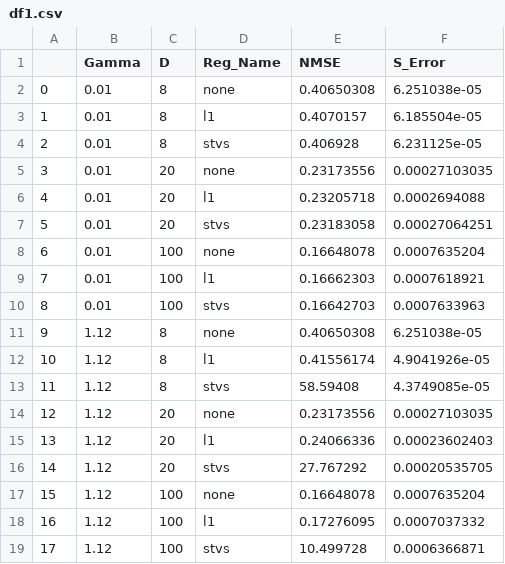
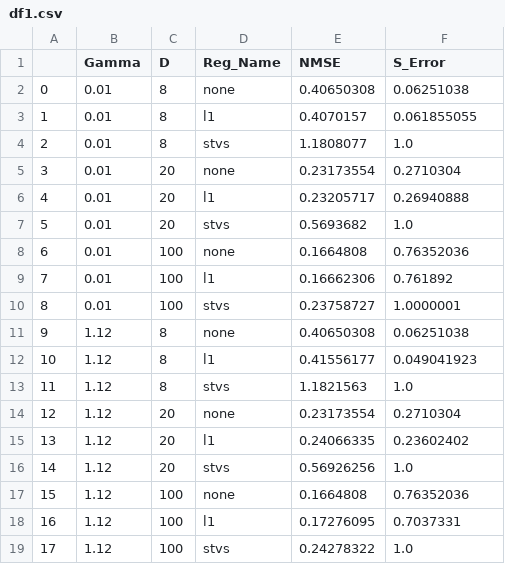
Before and after one commit to Tordjx/Optimal-transport, a CSV file: df1.csv, drawn as a sheet; only a part is shown; the diff covers the shown part only.

```diff
--- a/df1.csv
+++ b/df1.csv
@@ -1,19 +1,19 @@
 ,Gamma,D,Reg_Name,NMSE,S_Error
-0,0.01,8,none,0.40650308,6.251038e-05
-1,0.01,8,l1,0.4070157,6.185504e-05
-2,0.01,8,stvs,0.406928,6.231125e-05
-3,0.01,20,none,0.23173556,0.00027103035
-4,0.01,20,l1,0.23205718,0.0002694088
-5,0.01,20,stvs,0.23183058,0.00027064251
-6,0.01,100,none,0.16648078,0.0007635204
-7,0.01,100,l1,0.16662303,0.0007618921
-8,0.01,100,stvs,0.16642703,0.0007633963
-9,1.12,8,none,0.40650308,6.251038e-05
-10,1.12,8,l1,0.41556174,4.9041926e-05
-11,1.12,8,stvs,58.59408,4.3749085e-05
-12,1.12,20,none,0.23173556,0.00027103035
-13,1.12,20,l1,0.24066336,0.00023602403
-14,1.12,20,stvs,27.767292,0.00020535705
-15,1.12,100,none,0.16648078,0.0007635204
-16,1.12,100,l1,0.17276095,0.0007037332
-17,1.12,100,stvs,10.499728,0.0006366871
+0,0.01,8,none,0.40650308,0.06251038
+1,0.01,8,l1,0.4070157,0.061855055
+2,0.01,8,stvs,1.1808077,1.0
+3,0.01,20,none,0.23173554,0.2710304
+4,0.01,20,l1,0.23205717,0.26940888
+5,0.01,20,stvs,0.5693682,1.0
+6,0.01,100,none,0.1664808,0.76352036
+7,0.01,100,l1,0.16662306,0.761892
+8,0.01,100,stvs,0.23758727,1.0000001
+9,1.12,8,none,0.40650308,0.06251038
+10,1.12,8,l1,0.41556177,0.049041923
+11,1.12,8,stvs,1.1821563,1.0
+12,1.12,20,none,0.23173554,0.2710304
+13,1.12,20,l1,0.24066335,0.23602402
+14,1.12,20,stvs,0.56926256,1.0
+15,1.12,100,none,0.1664808,0.76352036
+16,1.12,100,l1,0.17276095,0.7037331
+17,1.12,100,stvs,0.24278322,1.0
```
Also changed, not shown: 136 edited cells elsewhere in this file, df2.csv, 2 other files.
